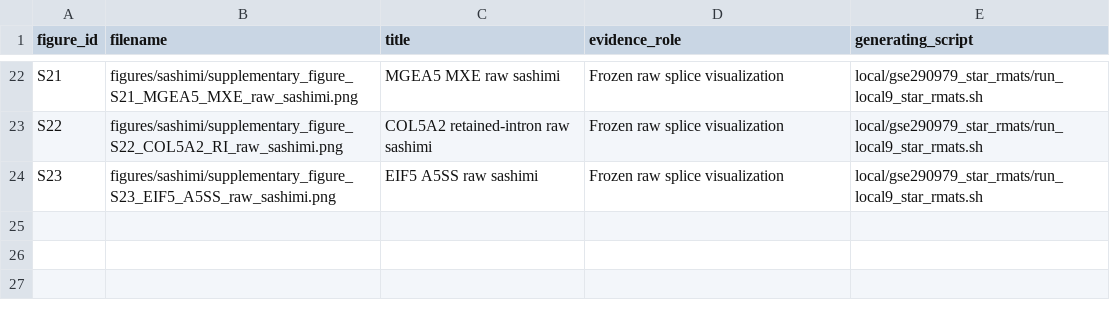
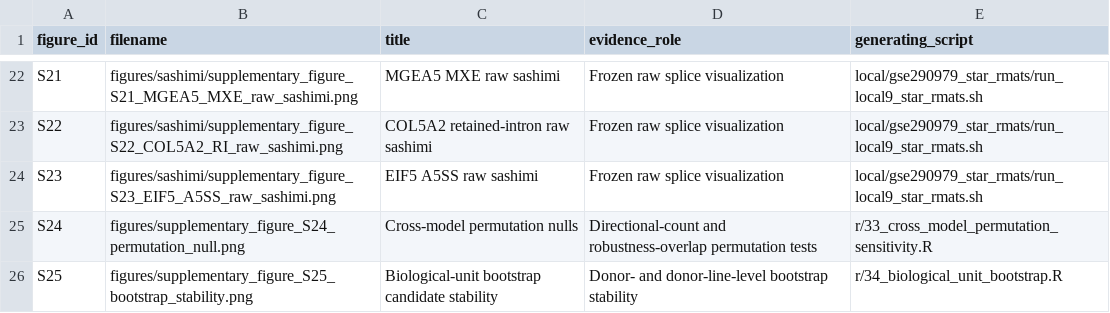
Before and after one commit to mysunatislam/smn2-resilience-raw-confirmation, a TSV file: manuscript/supplementary_figure_index.tsv, drawn as a sheet; only a part is shown, gaps mark what is left out; the diff names each change by its address in the sheet, - before the commit and + after, or states it on an @@ line.

Commit message:
Publish permutation and bootstrap stability results

```diff
--- a/manuscript/supplementary_figure_index.tsv
+++ b/manuscript/supplementary_figure_index.tsv
+row 25: S24 | figures/supplementary_figure_S24_permutation_null.png | Cross-model permutation nulls | Directional-count and robustness-overlap permutation tests | r/33_cross_model_permutation_sensitivity.R
+row 26: S25 | figures/supplementary_figure_S25_bootstrap_stability.png | Biological-unit bootstrap candidate stability | Donor- and donor-line-level bootstrap stability | r/34_biological_unit_bootstrap.R
```
Also changed, not shown: 21 other files.
